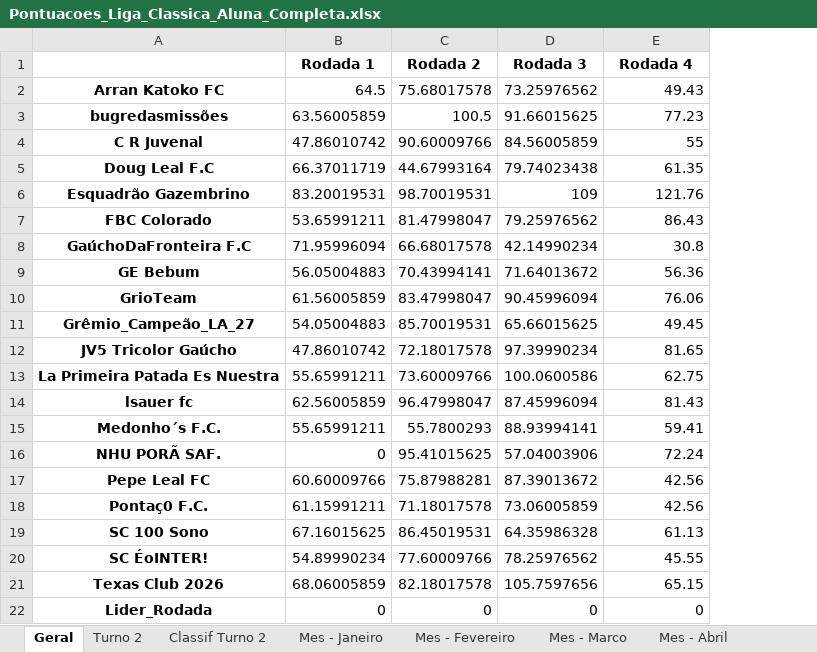
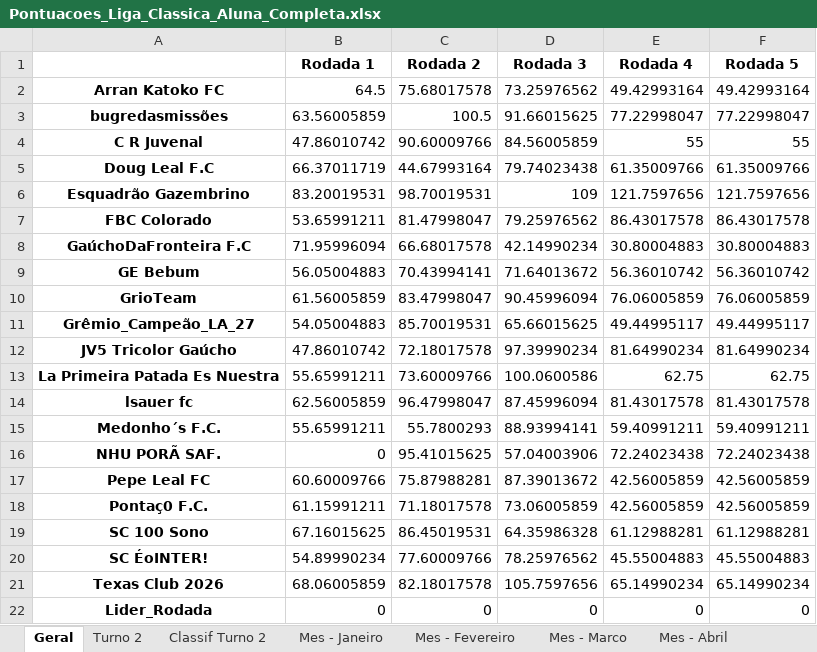
Before and after one commit to FernandoBC23/cartola_2026, an Excel workbook: liga_classica/datasets_liga_classica/Pontuacoes_Liga_Classica_Aluna_Completa.xlsx, sheet Geral, drawn as a sheet; values as stored, in another font and other column widths than the file's, no borders; the diff names each change by its address in the sheet, - before the commit and + after, or states it on an @@ line.

```diff
--- a/liga_classica/datasets_liga_classica/Pontuacoes_Liga_Classica_Aluna_Completa.xlsx (sheet Geral)
+++ b/liga_classica/datasets_liga_classica/Pontuacoes_Liga_Classica_Aluna_Completa.xlsx (sheet Geral)
+column F (Rodada 5), rows 2-22: 49.42993164 | 77.22998047 | 55 | 61.35009766 | 121.7597656 | 86.43017578 | 30.80004883 | 56.36010742 | 76.06005859 | 49.44995117 | 81.64990234 | 62.75 | 81.43017578 | 59.40991211 | 72.24023438 | 42.56005859 | 42.56005859 | 61.12988281 | 45.55004883 | 65.14990234 | 0
-E2 (Rodada 4): 49.43
+E2 (Rodada 4): 49.42993164
-E3 (Rodada 4): 77.23
+E3 (Rodada 4): 77.22998047
-E5 (Rodada 4): 61.35
+E5 (Rodada 4): 61.35009766
-E6 (Rodada 4): 121.76
+E6 (Rodada 4): 121.7597656
-E7 (Rodada 4): 86.43
+E7 (Rodada 4): 86.43017578
-E8 (Rodada 4): 30.8
+E8 (Rodada 4): 30.80004883
-E9 (Rodada 4): 56.36
+E9 (Rodada 4): 56.36010742
-E10 (Rodada 4): 76.06
+E10 (Rodada 4): 76.06005859
-E11 (Rodada 4): 49.45
+E11 (Rodada 4): 49.44995117
-E12 (Rodada 4): 81.65
+E12 (Rodada 4): 81.64990234
-E14 (Rodada 4): 81.43
+E14 (Rodada 4): 81.43017578
-E15 (Rodada 4): 59.41
+E15 (Rodada 4): 59.40991211
-E16 (Rodada 4): 72.24
+E16 (Rodada 4): 72.24023438
-E17:E18 (Rodada 4): 42.56
+E17:E18 (Rodada 4): 42.56005859
-E19 (Rodada 4): 61.13
+E19 (Rodada 4): 61.12988281
-E20 (Rodada 4): 45.55
+E20 (Rodada 4): 45.55004883
-E21 (Rodada 4): 65.15
+E21 (Rodada 4): 65.14990234
```
Also changed, not shown: sheet Mes - Marco, sheet Mes - Fevereiro, libertadores/datasets_liberta/classificacao_por_grupo_fase_1.xlsx, libertadores/datasets_liberta/resultados_fase_1.xlsx, 57 other files.
